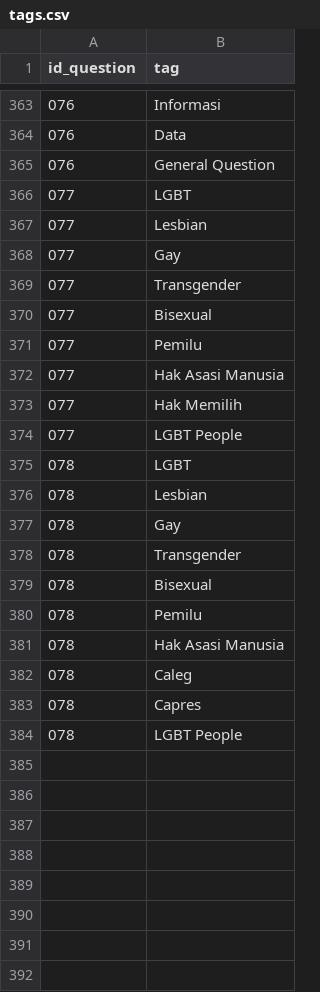
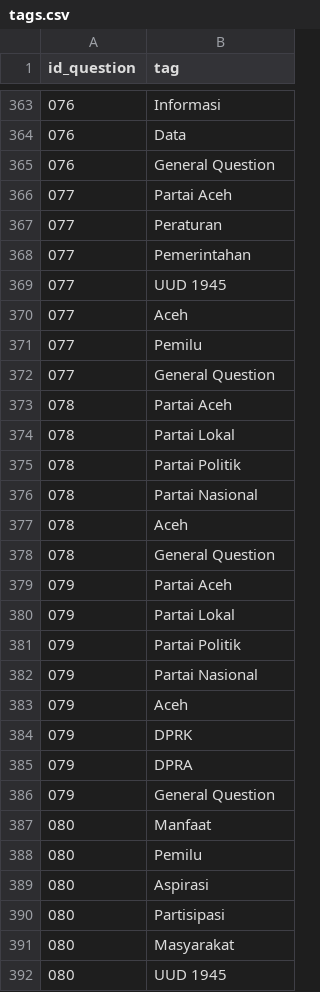
Before and after one commit to pemiluAPI/pemilu-data, a CSV file: peraturan/tags.csv, drawn as a sheet; only a part is shown, gaps mark what is left out; the diff covers the shown part only.

Commit message:
more questions and tags

```diff
--- a/peraturan/tags.csv
+++ b/peraturan/tags.csv
@@ -365,20 +365,28 @@ id_question,tag
 076,General Question
-077,LGBT
-077,Lesbian
-077,Gay
-077,Transgender
-077,Bisexual
+077,Partai Aceh
+077,Peraturan
+077,Pemerintahan
+077,UUD 1945
+077,Aceh
 077,Pemilu
-077,Hak Asasi Manusia
-077,Hak Memilih
-077,LGBT People
-078,LGBT
-078,Lesbian
-078,Gay
-078,Transgender
-078,Bisexual
-078,Pemilu
-078,Hak Asasi Manusia
-078,Caleg
-078,Capres
-078,LGBT People
+077,General Question
+078,Partai Aceh
+078,Partai Lokal
+078,Partai Politik
+078,Partai Nasional
+078,Aceh
+078,General Question
+079,Partai Aceh
+079,Partai Lokal
+079,Partai Politik
+079,Partai Nasional
+079,Aceh
+079,DPRK
+079,DPRA
+079,General Question
+080,Manfaat
+080,Pemilu
+080,Aspirasi
+080,Partisipasi
+080,Masyarakat
+080,UUD 1945
```
Also changed, not shown: 54 added rows and 11 edited cells elsewhere in this file, peraturan/pertanyaan.csv.
